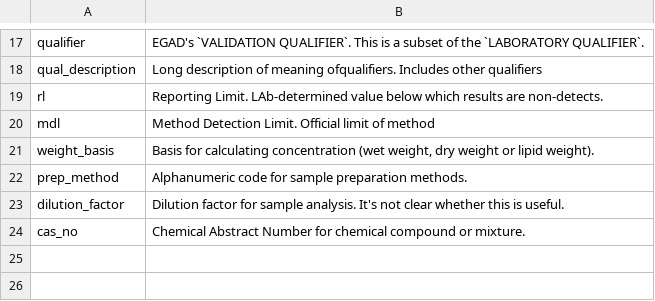
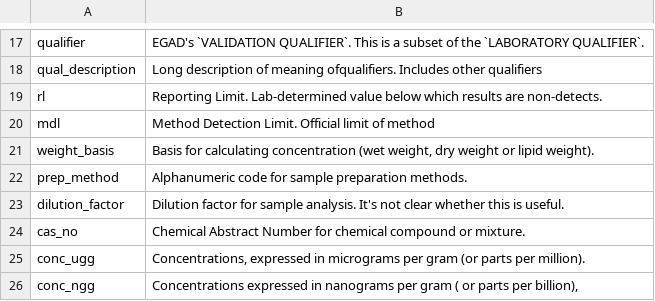
Before and after one commit to CBEP-SoCB/SWAT_mussels_sum, a CSV file: Derived_Data/simple_metadata.csv, drawn as a sheet; only a part is shown, gaps mark what is left out.

Commit message:
Finalise QA/QC Checks on WET/DRY/LIPID weight data

```diff
--- a/Derived_Data/simple_metadata.csv
+++ b/Derived_Data/simple_metadata.csv
@@ -18,3 +18,3 @@ qualifier,EGAD's `VALIDATION QUALIFIER`.  This is a subset of the `LABORATORY QU
 qual_description,Long description of meaning ofqualifiers.  Includes other qualifiers
-rl,Reporting Limit.  LAb-determined value below which results are non-detects.
+rl,Reporting Limit.  Lab-determined value below which results are non-detects.
 mdl,Method Detection Limit.  Official limit of method
@@ -24 +24,3 @@ dilution_factor,Dilution factor for sample analysis.  It's not clear whether thi
 cas_no,Chemical Abstract Number for chemical compound or mixture.
+conc_ugg,"Concentrations, expressed in micrograms per gram (or parts per million)."
+conc_ngg,"Concentrations expressed in nanograms per gram ( or parts per billion),"
```
Also changed, not shown: 2 other files.
